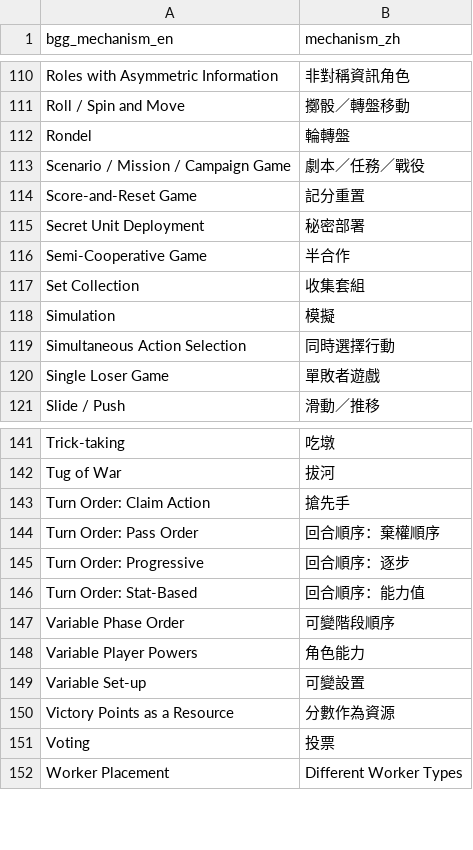
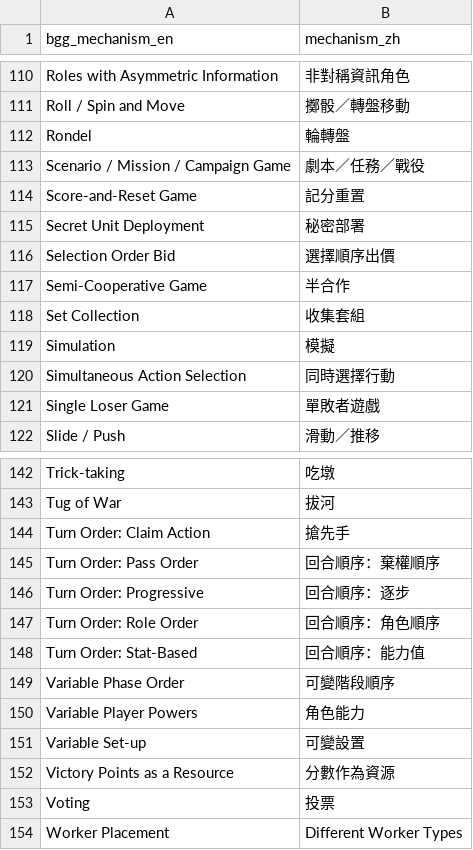
Before and after one commit to TELIFUJ/game-guide-site, a CSV file: data/mechanism_map_candidates.csv, drawn as a sheet; only a part is shown, gaps mark what is left out; the diff names each change by its address in the sheet, - before the commit and + after, or states it on an @@ line.

```diff
--- a/data/mechanism_map_candidates.csv
+++ b/data/mechanism_map_candidates.csv
+row 116: Selection Order Bid | 選擇順序出價
+row 147: Turn Order: Role Order | 回合順序：角色順序
```
Also changed, not shown: 21 other files.
